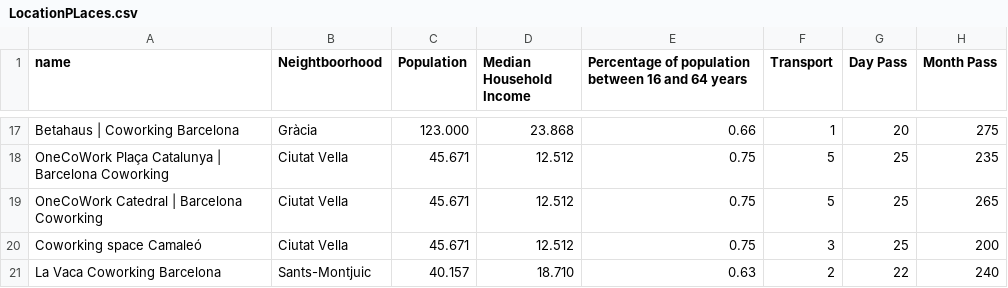
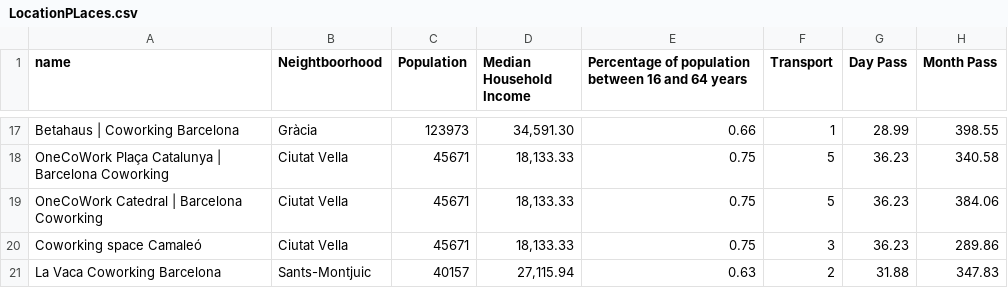
Before and after one commit to GabrielFersPin/Coworking, a CSV file: src/results/LocationPLaces.csv, drawn as a sheet; only a part is shown, gaps mark what is left out; the diff covers the shown part only; the diff names each change by its address in the sheet, - before the commit and + after, or states it on an @@ line.

```diff
--- a/src/results/LocationPLaces.csv
+++ b/src/results/LocationPLaces.csv
-C17 (Population): 123.000
+C17 (Population): 123973
-D17 (Median Household Income): 23.868
+D17 (Median Household Income): 34,591.30
-G17 (Day Pass): 20
+G17 (Day Pass): 28.99
-H17 (Month Pass): 275
+H17 (Month Pass): 398.55
-C18:C20 (Population): 45.671
+C18:C20 (Population): 45671
-D18:D20 (Median Household Income): 12.512
+D18:D20 (Median Household Income): 18,133.33
-G18:G20 (Day Pass): 25
+G18:G20 (Day Pass): 36.23
-H18 (Month Pass): 235
+H18 (Month Pass): 340.58
-H19 (Month Pass): 265
+H19 (Month Pass): 384.06
-H20 (Month Pass): 200
+H20 (Month Pass): 289.86
-C21 (Population): 40.157
+C21 (Population): 40157
-D21 (Median Household Income): 18.710
+D21 (Median Household Income): 27,115.94
-G21 (Day Pass): 22
+G21 (Day Pass): 31.88
-H21 (Month Pass): 240
+H21 (Month Pass): 347.83
```
Also changed, not shown: 34 edited cells elsewhere in this file, 3 other files.
